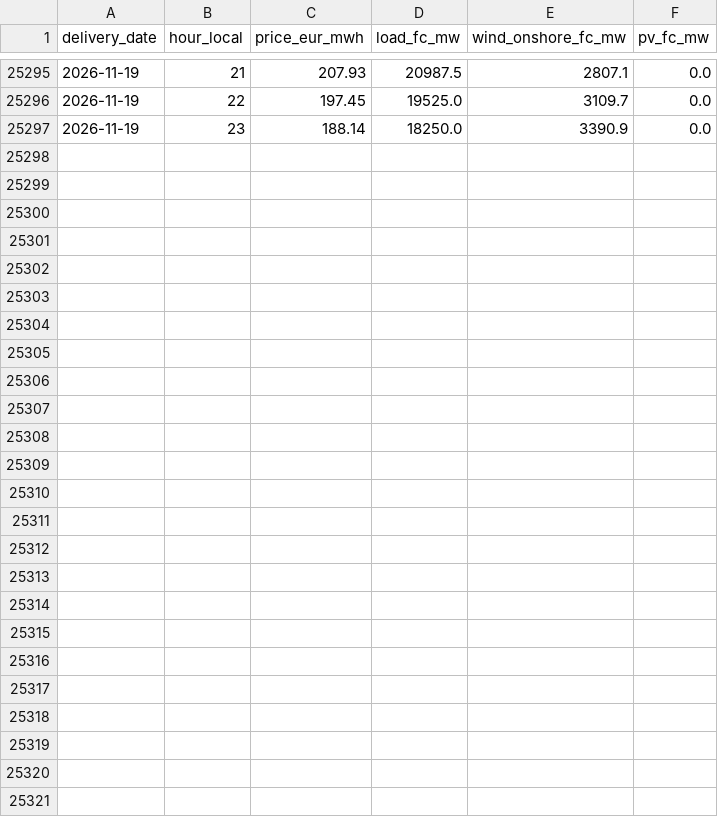
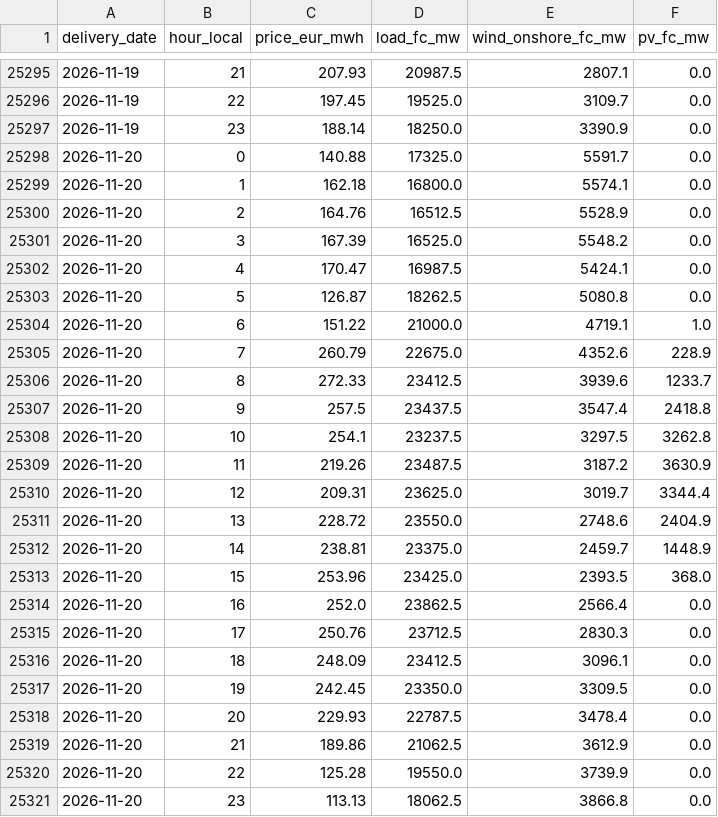
Before and after one commit to Tukeen/electricity-price-forecast, a CSV file: app_data/prices_hourly.csv, drawn as a sheet; only a part is shown, gaps mark what is left out.

```diff
--- a/app_data/prices_hourly.csv
+++ b/app_data/prices_hourly.csv
@@ -25297 +25297,25 @@ delivery_date,hour_local,price_eur_mwh,load_fc_mw,wind_onshore_fc_mw,pv_fc_mw
 2026-11-19,23,188.14,18250.0,3390.9,0.0
+2026-11-20,0,140.88,17325.0,5591.7,0.0
+2026-11-20,1,162.18,16800.0,5574.1,0.0
+2026-11-20,2,164.76,16512.5,5528.9,0.0
+2026-11-20,3,167.39,16525.0,5548.2,0.0
+2026-11-20,4,170.47,16987.5,5424.1,0.0
+2026-11-20,5,126.87,18262.5,5080.8,0.0
+2026-11-20,6,151.22,21000.0,4719.1,1.0
+2026-11-20,7,260.79,22675.0,4352.6,228.9
+2026-11-20,8,272.33,23412.5,3939.6,1233.7
+2026-11-20,9,257.5,23437.5,3547.4,2418.8
+2026-11-20,10,254.1,23237.5,3297.5,3262.8
+2026-11-20,11,219.26,23487.5,3187.2,3630.9
+2026-11-20,12,209.31,23625.0,3019.7,3344.4
+2026-11-20,13,228.72,23550.0,2748.6,2404.9
+2026-11-20,14,238.81,23375.0,2459.7,1448.9
+2026-11-20,15,253.96,23425.0,2393.5,368.0
+2026-11-20,16,252.0,23862.5,2566.4,0.0
+2026-11-20,17,250.76,23712.5,2830.3,0.0
+2026-11-20,18,248.09,23412.5,3096.1,0.0
+2026-11-20,19,242.45,23350.0,3309.5,0.0
+2026-11-20,20,229.93,22787.5,3478.4,0.0
+2026-11-20,21,189.86,21062.5,3612.9,0.0
+2026-11-20,22,125.28,19550.0,3739.9,0.0
+2026-11-20,23,113.13,18062.5,3866.8,0.0
```
Also changed, not shown: 2 other files.
